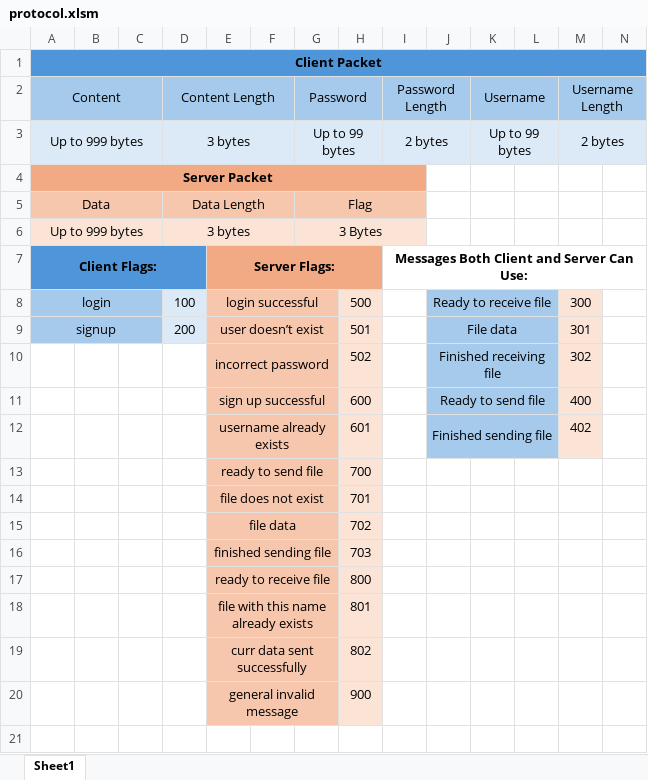
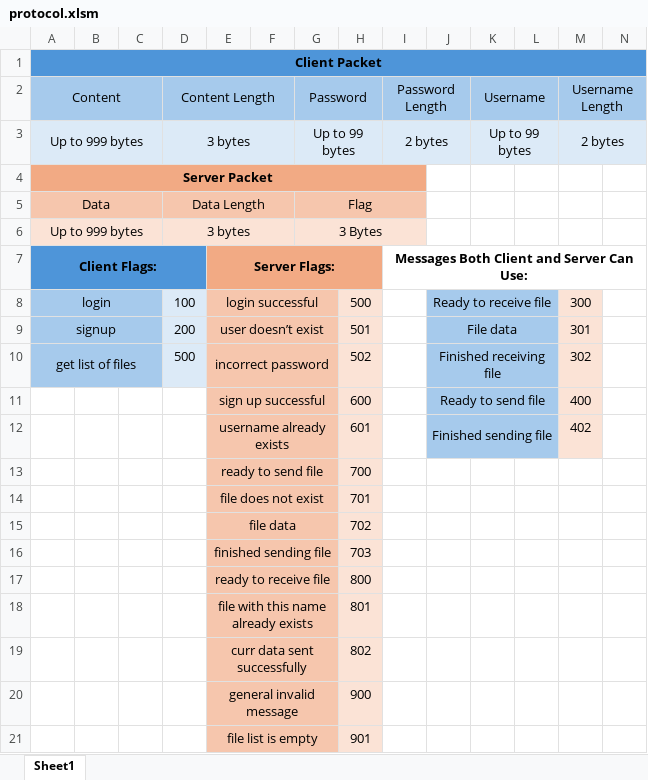
Before and after one commit to yoavlach/Cloud-Project, an Excel workbook: protocol.xlsm, sheet Sheet1, drawn as a sheet; only a part is shown; values as stored, in another font and other column widths than the file's, no borders; rows hold the shown columns only; the diff names each change by its address in the sheet, - before the commit and + after, or states it on an @@ line.

Commit message:
feat: added an option for a client to get a list of his saved files

```diff
--- a/protocol.xlsm (sheet Sheet1)
+++ b/protocol.xlsm (sheet Sheet1)
-A10 (Content): (empty)
+A10 (Content): get list of files
-A10:C10 fill: none
+A10:C10 fill: #A6CAEC
+A10:C10 merged
-D10 (Content Length): (empty)
+D10 (Content Length): 500
-D10 fill: none
+D10 fill: #DCEAF7
+row 21:  |  |  |  | file list is empty |  |  | 901
```
Also changed, not shown: 9 other files.
